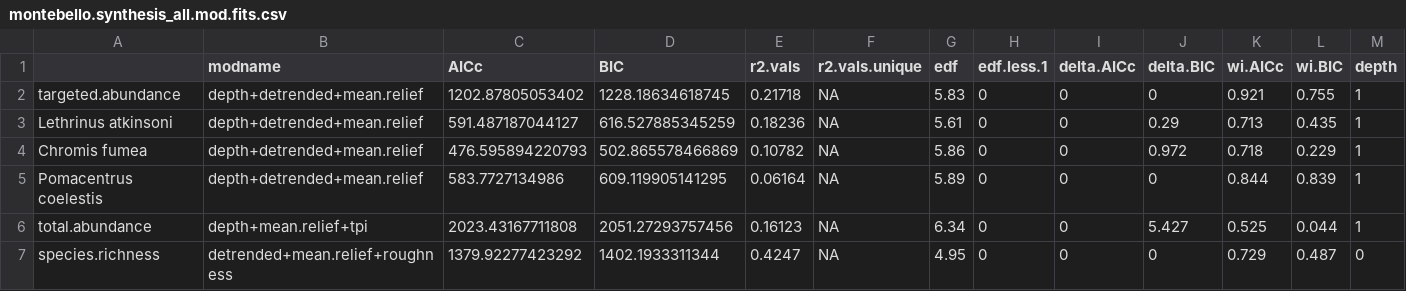
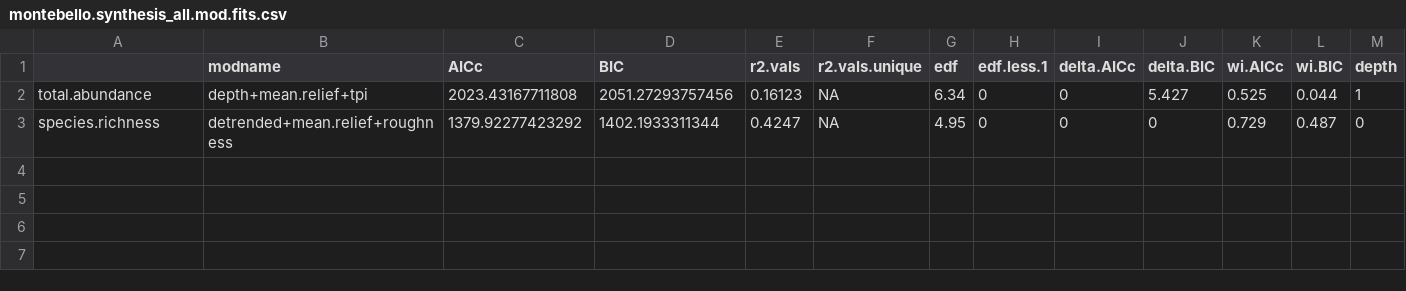
Before and after one commit to UWA-Marine-Ecology-Group-projects/parks-omp-montes, a CSV file: output/fssgam - fish/montebello.synthesis_all.mod.fits.csv, drawn as a sheet; only a part is shown; rows hold the shown columns only; the diff names each change by its address in the sheet, - before the commit and + after, or states it on an @@ line.

```diff
--- a/output/fssgam - fish/montebello.synthesis_all.mod.fits.csv
+++ b/output/fssgam - fish/montebello.synthesis_all.mod.fits.csv
-row 2: targeted.abundance | depth+detrended+mean.relief | 1202.87805053402 | 1228.18634618745 | 0.21718 | NA | 5.83 | 0 | 0 | 0 | 0.921 | 0.755 | 1
-row 3: Lethrinus atkinsoni | depth+detrended+mean.relief | 591.487187044127 | 616.527885345259 | 0.18236 | NA | 5.61 | 0 | 0 | 0.29 | 0.713 | 0.435 | 1
-row 4: Chromis fumea | depth+detrended+mean.relief | 476.595894220793 | 502.865578466869 | 0.10782 | NA | 5.86 | 0 | 0 | 0.972 | 0.718 | 0.229 | 1
-row 5: Pomacentrus coelestis | depth+detrended+mean.relief | 583.7727134986 | 609.119905141295 | 0.06164 | NA | 5.89 | 0 | 0 | 0 | 0.844 | 0.839 | 1
```
Also changed, not shown: output/fssgam - fish/montebello.synthesis_all.var.imp.csv, output/fssgam - fish/montebello.synthesis_length_all.mod.fits.csv, 28 other files.
